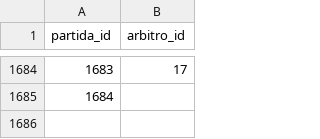
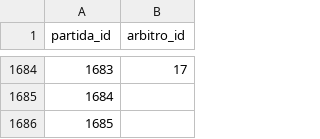
Before and after one commit to shinzatokazuya/kamusari, a CSV file: novo_bd1971_robusto/output_csvs/arbitros_em_partida.csv, drawn as a sheet; only a part is shown, gaps mark what is left out.

```diff
--- a/novo_bd1971_robusto/output_csvs/arbitros_em_partida.csv
+++ b/novo_bd1971_robusto/output_csvs/arbitros_em_partida.csv
@@ -1685 +1685,2 @@ partida_id,arbitro_id
 1684,
+1685,
```
Also changed, not shown: novo_bd1971_robusto/output_csvs/eventos_partida.csv, novo_bd1971_robusto/output_csvs/jogadores.csv, 3 other files.
